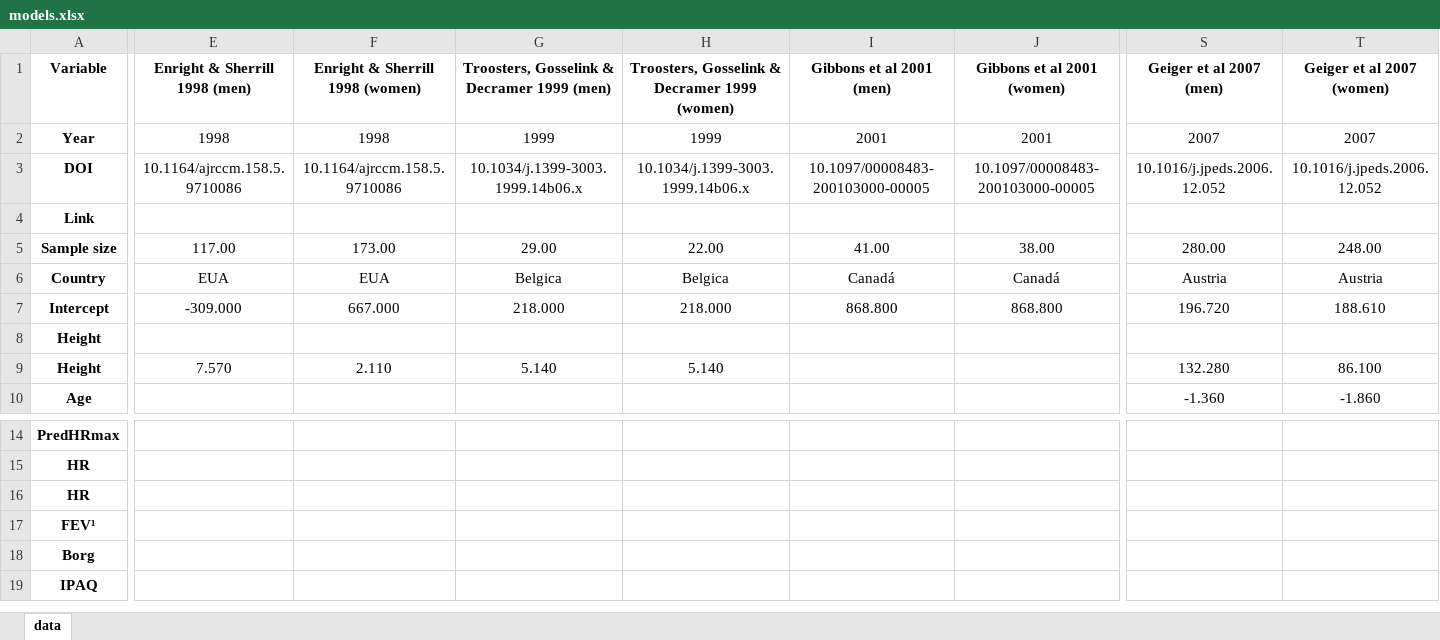
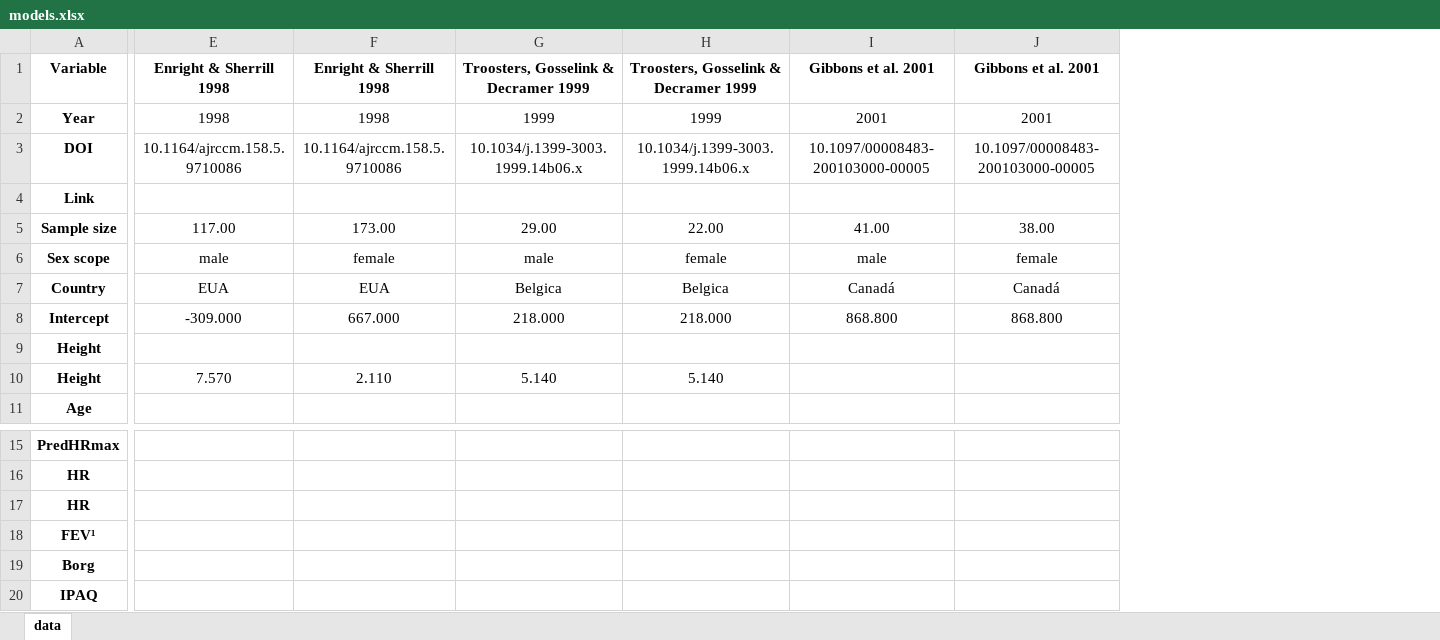
Before and after one commit to ppgcr-unisuam/6MWT, an Excel workbook: models.xlsx, sheet data, drawn as a sheet; only a part is shown, gaps mark what is left out; values as stored, in another font and other column widths than the file's, no borders; removed rows and columns are numbered as before the commit, all else as after; rows hold the shown columns only; the diff covers the shown part only; the diff names each change by its address in the sheet, - before the commit and + after, or states it on an @@ line.

```diff
--- a/models.xlsx (sheet data)
+++ b/models.xlsx (sheet data)
-column S, rows 1-10: Geiger et al 2007 (men) | 2007 | 10.1016/j.jpeds.2006.12.052 |  | 280.00 | Austria | 196.720 |  | 132.280 | -1.360
-column T, rows 1-10: Geiger et al 2007 (women) | 2007 | 10.1016/j.jpeds.2006.12.052 |  | 248.00 | Austria | 188.610 |  | 86.100 | -1.860
-E1: Enright & Sherrill 1998 (men)
+E1: Enright & Sherrill 1998
-F1: Enright & Sherrill 1998 (women)
+F1: Enright & Sherrill 1998
-G1: Troosters, Gosselink & Decramer 1999 (men)
+G1: Troosters, Gosselink & Decramer 1999
-H1: Troosters, Gosselink & Decramer 1999 (women)
+H1: Troosters, Gosselink & Decramer 1999
-I1: Gibbons et al 2001 (men)
+I1: Gibbons et al. 2001
-J1: Gibbons et al 2001 (women)
+J1: Gibbons et al. 2001
+row 6: Sex scope | male | female | male | female | male | female
```
Also changed, not shown: 54 edited cells elsewhere in this sheet, 24 other files.
